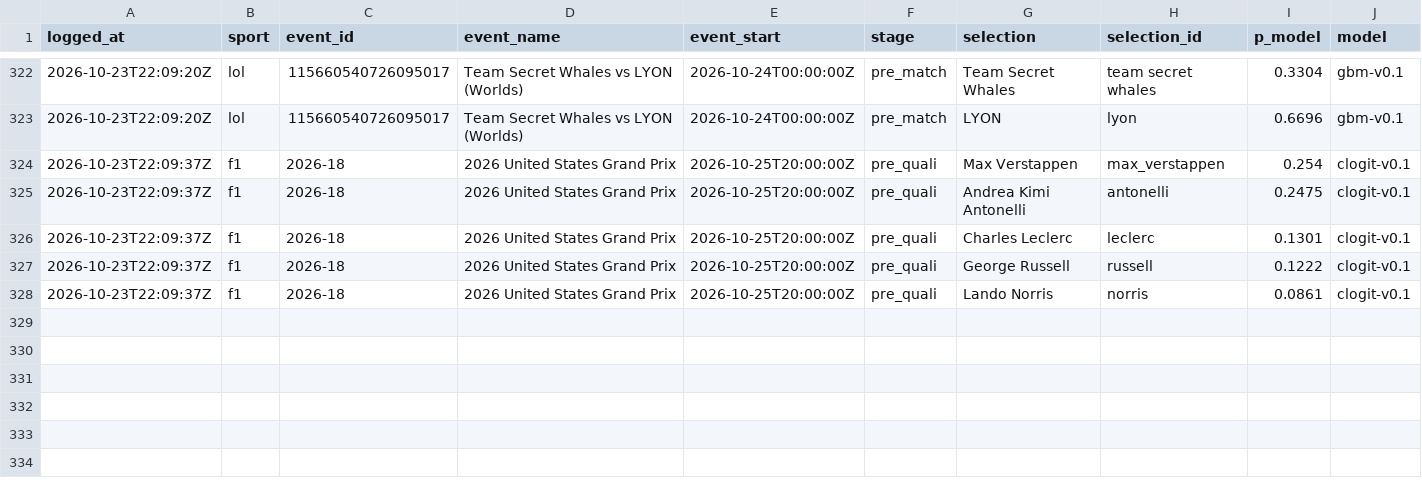
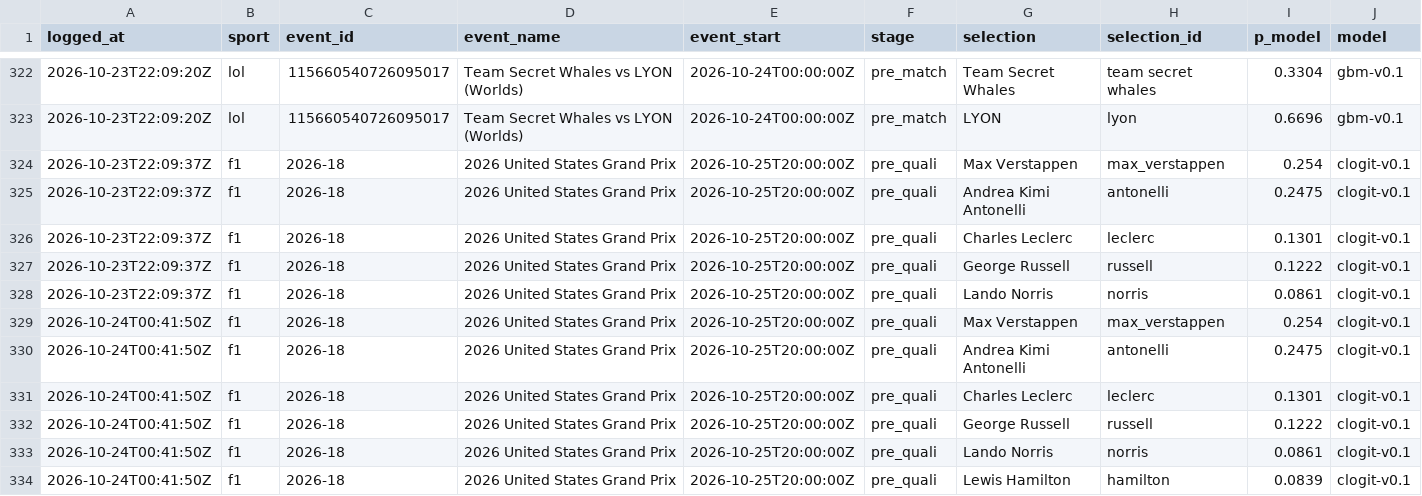
Before and after one commit to huuhuannt1998/f1-lol-quant, a CSV file: ledger/predictions.csv, drawn as a sheet; only a part is shown, gaps mark what is left out; rows hold the shown columns only; the diff names each change by its address in the sheet, - before the commit and + after, or states it on an @@ line.

```diff
--- a/ledger/predictions.csv
+++ b/ledger/predictions.csv
+row 329: 2026-10-24T00:41:50Z | f1 | 2026-18 | 2026 United States Grand Prix | 2026-10-25T20:00:00Z | pre_quali | Max Verstappen | max_verstappen | 0.254 | clogit-v0.1
+row 330: 2026-10-24T00:41:50Z | f1 | 2026-18 | 2026 United States Grand Prix | 2026-10-25T20:00:00Z | pre_quali | Andrea Kimi Antonelli | antonelli | 0.2475 | clogit-v0.1
+row 331: 2026-10-24T00:41:50Z | f1 | 2026-18 | 2026 United States Grand Prix | 2026-10-25T20:00:00Z | pre_quali | Charles Leclerc | leclerc | 0.1301 | clogit-v0.1
+row 332: 2026-10-24T00:41:50Z | f1 | 2026-18 | 2026 United States Grand Prix | 2026-10-25T20:00:00Z | pre_quali | George Russell | russell | 0.1222 | clogit-v0.1
+row 333: 2026-10-24T00:41:50Z | f1 | 2026-18 | 2026 United States Grand Prix | 2026-10-25T20:00:00Z | pre_quali | Lando Norris | norris | 0.0861 | clogit-v0.1
+row 334: 2026-10-24T00:41:50Z | f1 | 2026-18 | 2026 United States Grand Prix | 2026-10-25T20:00:00Z | pre_quali | Lewis Hamilton | hamilton | 0.0839 | clogit-v0.1
```
Also changed, not shown: ledger/results.csv, 3 other files.
